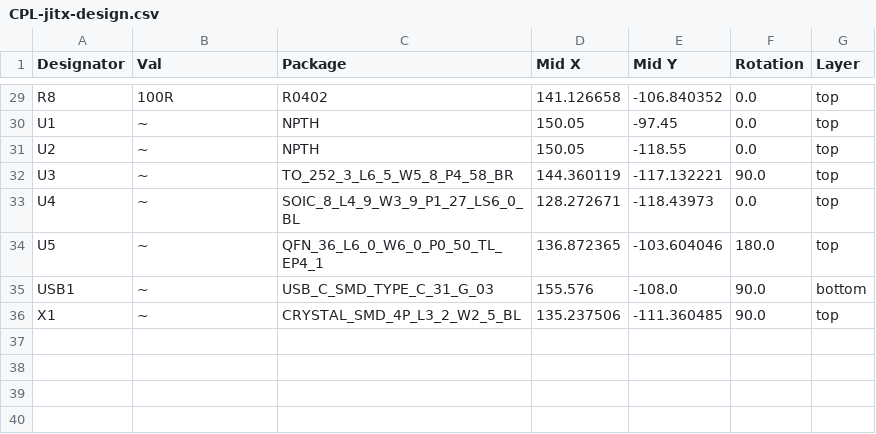
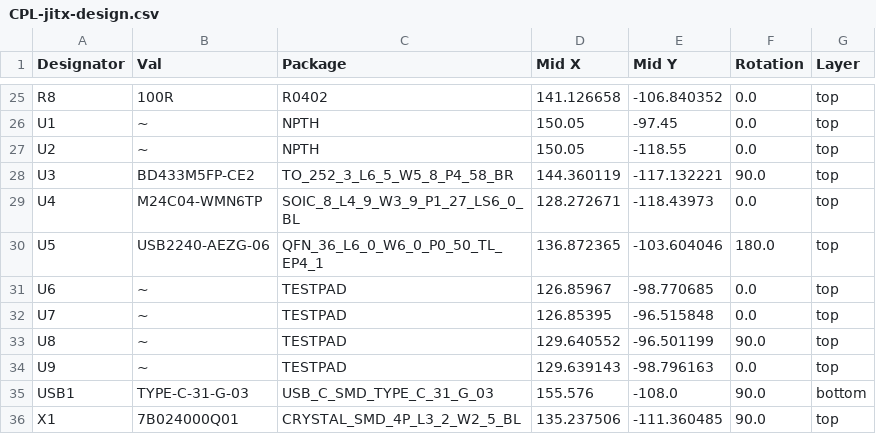
Before and after one commit to JITx-Inc/jitx-cookbook, a CSV file: sd_card_reader/designs/jitx-design/kicad/jlcpcb/production_files/CPL-jitx-design.csv, drawn as a sheet; only a part is shown, gaps mark what is left out; the diff covers the shown part only.

```diff
--- a/sd_card_reader/designs/jitx-design/kicad/jlcpcb/production_files/CPL-jitx-design.csv
+++ b/sd_card_reader/designs/jitx-design/kicad/jlcpcb/production_files/CPL-jitx-design.csv
@@ -31,6 +27,10 @@ U1,~,NPTH,150.05,-97.45,0.0,top
 U2,~,NPTH,150.05,-118.55,0.0,top
-U3,~,TO_252_3_L6_5_W5_8_P4_58_BR,144.360119,-117.132221,90.0,top
-U4,~,SOIC_8_L4_9_W3_9_P1_27_LS6_0_BL,128.272671,-118.43973,0.0,top
-U5,~,QFN_36_L6_0_W6_0_P0_50_TL_EP4_1,136.872365,-103.604046,180.0,top
-USB1,~,USB_C_SMD_TYPE_C_31_G_03,155.576,-108.0,90.0,bottom
-X1,~,CRYSTAL_SMD_4P_L3_2_W2_5_BL,135.237506,-111.360485,90.0,top
+U3,BD433M5FP-CE2,TO_252_3_L6_5_W5_8_P4_58_BR,144.360119,-117.132221,90.0,top
+U4,M24C04-WMN6TP,SOIC_8_L4_9_W3_9_P1_27_LS6_0_BL,128.272671,-118.43973,0.0,top
+U5,USB2240-AEZG-06,QFN_36_L6_0_W6_0_P0_50_TL_EP4_1,136.872365,-103.604046,180.0,top
+U6,~,TESTPAD,126.85967,-98.770685,0.0,top
+U7,~,TESTPAD,126.85395,-96.515848,0.0,top
+U8,~,TESTPAD,129.640552,-96.501199,90.0,top
+U9,~,TESTPAD,129.639143,-98.796163,0.0,top
+USB1,TYPE-C-31-G-03,USB_C_SMD_TYPE_C_31_G_03,155.576,-108.0,90.0,bottom
+X1,7B024000Q01,CRYSTAL_SMD_4P_L3_2_W2_5_BL,135.237506,-111.360485,90.0,top
```
Also changed, not shown: 4 removed rows and 42 edited cells elsewhere in this file, sd_card_reader/designs/jitx-design/kicad/jlcpcb/production_files/BOM-jitx-design.csv, 46 other files.
